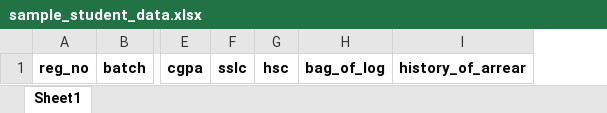
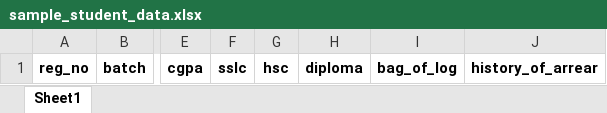
Before and after one commit to skrajmuthu/rit_cgpa_tracker, an Excel workbook: static/requred_files/sample_student_data.xlsx, sheet Sheet1, drawn as a sheet; only a part is shown, gaps mark what is left out; values as stored, in another font and other column widths than the file's, no borders; the diff names each change by its address in the sheet, - before the commit and + after, or states it on an @@ line.

Commit message:
update in excel file

```diff
--- a/static/requred_files/sample_student_data.xlsx (sheet Sheet1)
+++ b/static/requred_files/sample_student_data.xlsx (sheet Sheet1)
+column H, row 1: diploma
```
